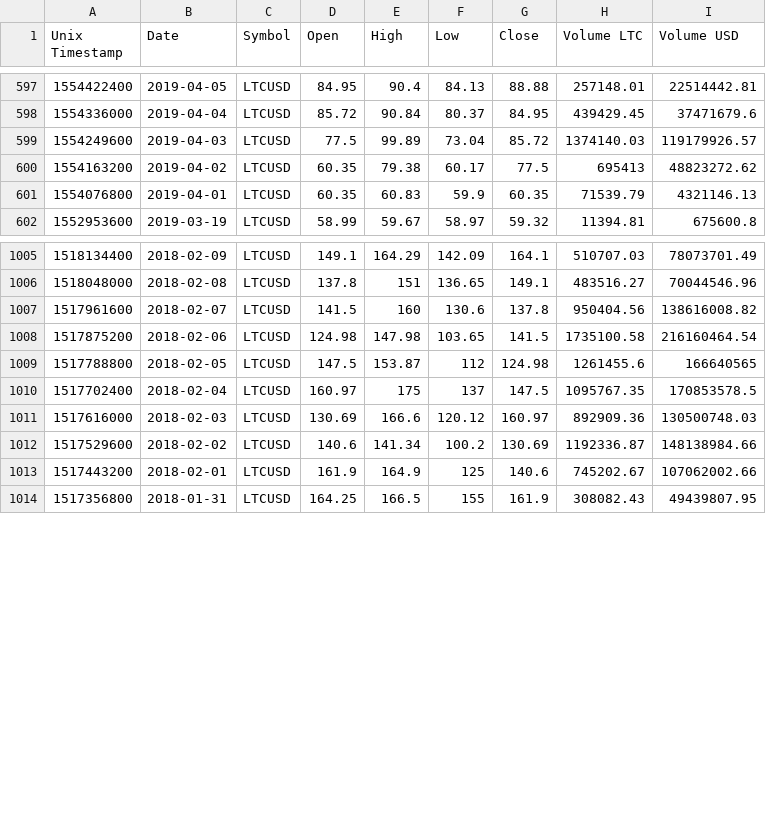
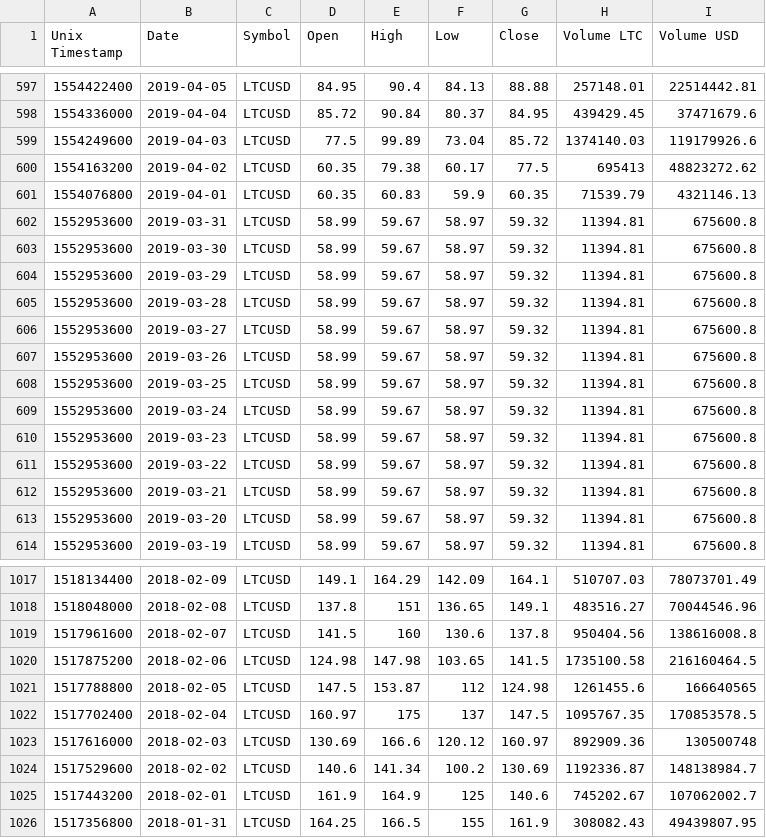
Before and after one commit to liam-herbst/bitcoin_historical_analysis, a CSV file: Coinbase_LTCUSD_d.csv, drawn as a sheet; only a part is shown, gaps mark what is left out; the diff covers the shown part only.

```diff
--- a/Coinbase_LTCUSD_d.csv
+++ b/Coinbase_LTCUSD_d.csv
@@ -598,5 +598,17 @@ Unix Timestamp,Date,Symbol,Open,High,Low,Close,Volume LTC,Volume USD
 1554336000,2019-04-04,LTCUSD,85.72,90.84,80.37,84.95,439429.45,37471679.6
-1554249600,2019-04-03,LTCUSD,77.5,99.89,73.04,85.72,1374140.03,119179926.57
+1554249600,2019-04-03,LTCUSD,77.5,99.89,73.04,85.72,1374140.03,119179926.6
 1554163200,2019-04-02,LTCUSD,60.35,79.38,60.17,77.5,695413,48823272.62
 1554076800,2019-04-01,LTCUSD,60.35,60.83,59.9,60.35,71539.79,4321146.13
+1552953600,2019-03-31,LTCUSD,58.99,59.67,58.97,59.32,11394.81,675600.8
+1552953600,2019-03-30,LTCUSD,58.99,59.67,58.97,59.32,11394.81,675600.8
+1552953600,2019-03-29,LTCUSD,58.99,59.67,58.97,59.32,11394.81,675600.8
+1552953600,2019-03-28,LTCUSD,58.99,59.67,58.97,59.32,11394.81,675600.8
+1552953600,2019-03-27,LTCUSD,58.99,59.67,58.97,59.32,11394.81,675600.8
+1552953600,2019-03-26,LTCUSD,58.99,59.67,58.97,59.32,11394.81,675600.8
+1552953600,2019-03-25,LTCUSD,58.99,59.67,58.97,59.32,11394.81,675600.8
+1552953600,2019-03-24,LTCUSD,58.99,59.67,58.97,59.32,11394.81,675600.8
+1552953600,2019-03-23,LTCUSD,58.99,59.67,58.97,59.32,11394.81,675600.8
+1552953600,2019-03-22,LTCUSD,58.99,59.67,58.97,59.32,11394.81,675600.8
+1552953600,2019-03-21,LTCUSD,58.99,59.67,58.97,59.32,11394.81,675600.8
+1552953600,2019-03-20,LTCUSD,58.99,59.67,58.97,59.32,11394.81,675600.8
 1552953600,2019-03-19,LTCUSD,58.99,59.67,58.97,59.32,11394.81,675600.8
@@ -1006,9 +1018,9 @@ Unix Timestamp,Date,Symbol,Open,High,Low,Close,Volume LTC,Volume USD
 1518048000,2018-02-08,LTCUSD,137.8,151,136.65,149.1,483516.27,70044546.96
-1517961600,2018-02-07,LTCUSD,141.5,160,130.6,137.8,950404.56,138616008.82
-1517875200,2018-02-06,LTCUSD,124.98,147.98,103.65,141.5,1735100.58,216160464.54
+1517961600,2018-02-07,LTCUSD,141.5,160,130.6,137.8,950404.56,138616008.8
+1517875200,2018-02-06,LTCUSD,124.98,147.98,103.65,141.5,1735100.58,216160464.5
 1517788800,2018-02-05,LTCUSD,147.5,153.87,112,124.98,1261455.6,166640565
 1517702400,2018-02-04,LTCUSD,160.97,175,137,147.5,1095767.35,170853578.5
-1517616000,2018-02-03,LTCUSD,130.69,166.6,120.12,160.97,892909.36,130500748.03
-1517529600,2018-02-02,LTCUSD,140.6,141.34,100.2,130.69,1192336.87,148138984.66
-1517443200,2018-02-01,LTCUSD,161.9,164.9,125,140.6,745202.67,107062002.66
+1517616000,2018-02-03,LTCUSD,130.69,166.6,120.12,160.97,892909.36,130500748
+1517529600,2018-02-02,LTCUSD,140.6,141.34,100.2,130.69,1192336.87,148138984.7
+1517443200,2018-02-01,LTCUSD,161.9,164.9,125,140.6,745202.67,107062002.7
 1517356800,2018-01-31,LTCUSD,164.25,166.5,155,161.9,308082.43,49439807.95
```
Also changed, not shown: 47 edited cells elsewhere in this file, Bitstamp_XRPUSD_d.csv, Coinbase_BTCUSD_d.csv, 6 other files.
